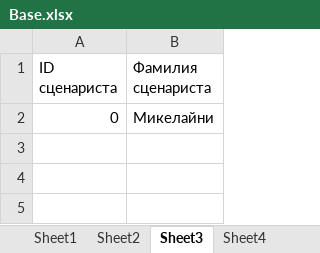
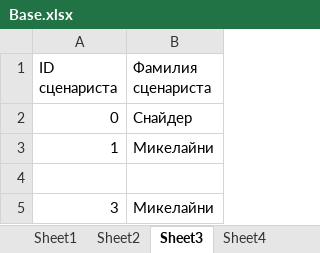
Before and after one commit to agap1e/kurso, an Excel workbook: Kursov/bin/Debug/net6.0/Base.xlsx, sheet Sheet3, drawn as a sheet; values as stored, in another font and other column widths than the file's, no borders; the diff names each change by its address in the sheet, - before the commit and + after, or states it on an @@ line.

```diff
--- a/Kursov/bin/Debug/net6.0/Base.xlsx (sheet Sheet3)
+++ b/Kursov/bin/Debug/net6.0/Base.xlsx (sheet Sheet3)
-B2 (Фамилия сценариста): Микелайни
+B2 (Фамилия сценариста): Снайдер
+row 3: 1 | Микелайни
+row 4: (empty)
+row 5: 3 | Микелайни
```
Also changed, not shown: sheet Sheet1, sheet Sheet4, sheet Sheet2, 6 other files.
